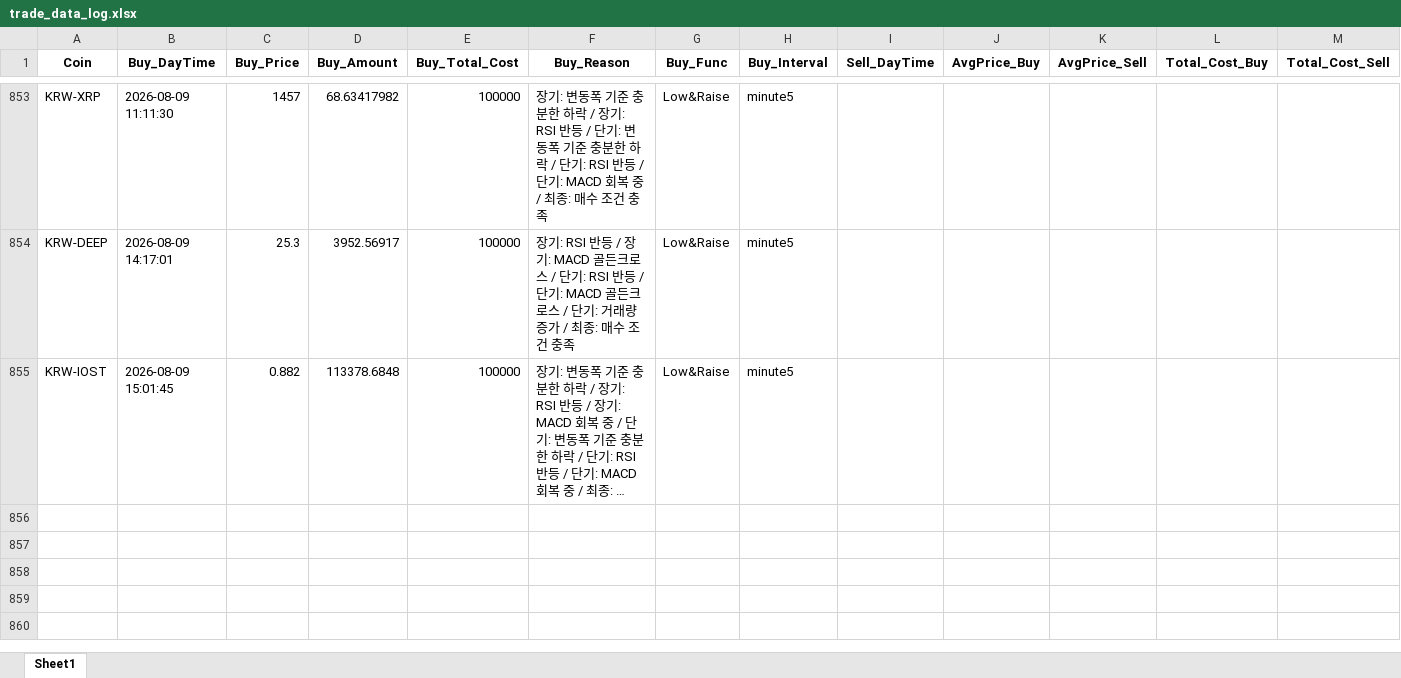
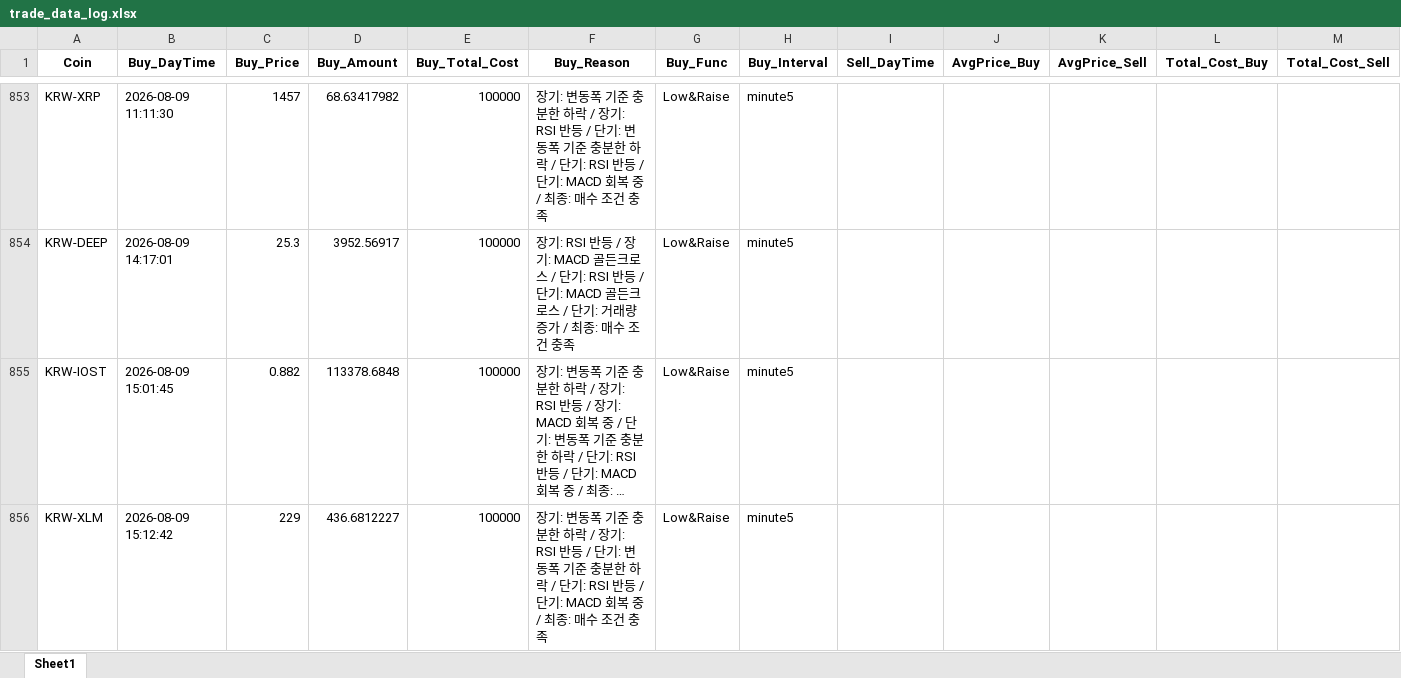
Before and after one commit to koala0111/koala0111.github.io, an Excel workbook: data/trade_data_log.xlsx, sheet Sheet1, drawn as a sheet; only a part is shown, gaps mark what is left out; long unchanged cells end in …; values as stored, in another font and other column widths than the file's, no borders; rows hold the shown columns only; the diff names each change by its address in the sheet, - before the commit and + after, or states it on an @@ line.

Commit message:
Update data/trade_data_log.xlsx (2026-08-09 15:12:44 KST) [skip ci]

```diff
--- a/data/trade_data_log.xlsx (sheet Sheet1)
+++ b/data/trade_data_log.xlsx (sheet Sheet1)
+row 856: KRW-XLM | 2026-08-09 15:12:42 | 229 | 436.6812227 | 100000 | 장기: 변동폭 기준 충분한 하락 / 장기: RSI 반등 / 단기: 변동폭 기준 충분한 하락 / 단기: RSI 반등 / 단기: MACD 회복 중 / 최종: 매수 조건 충족 | Low&Raise | minute5
```
